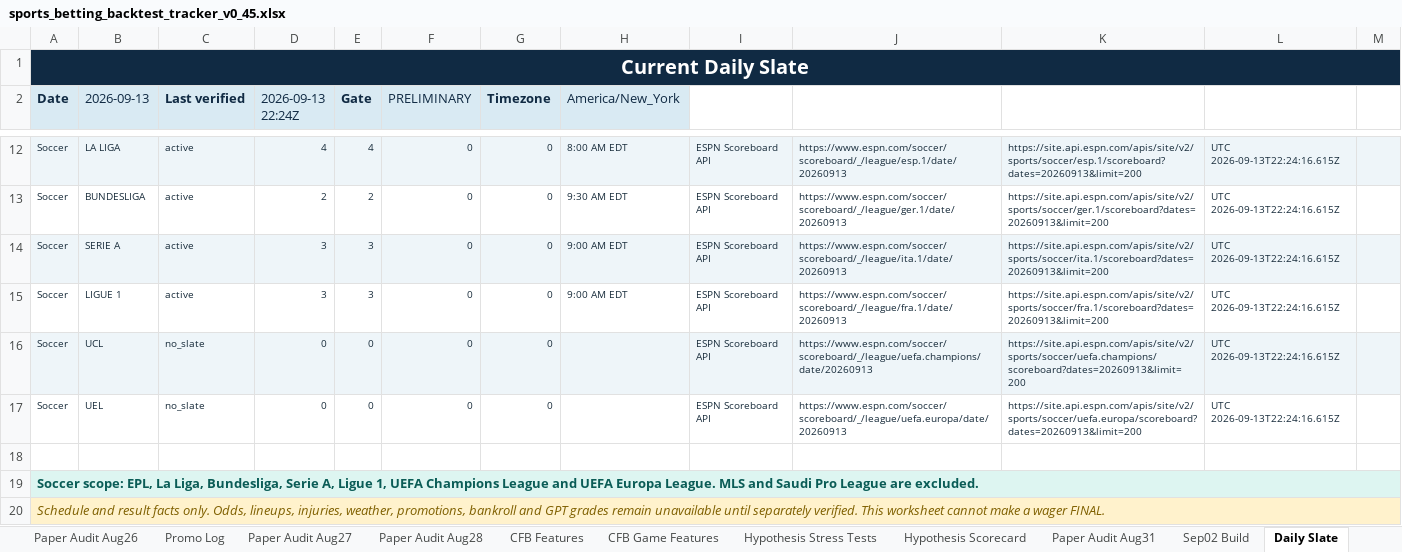
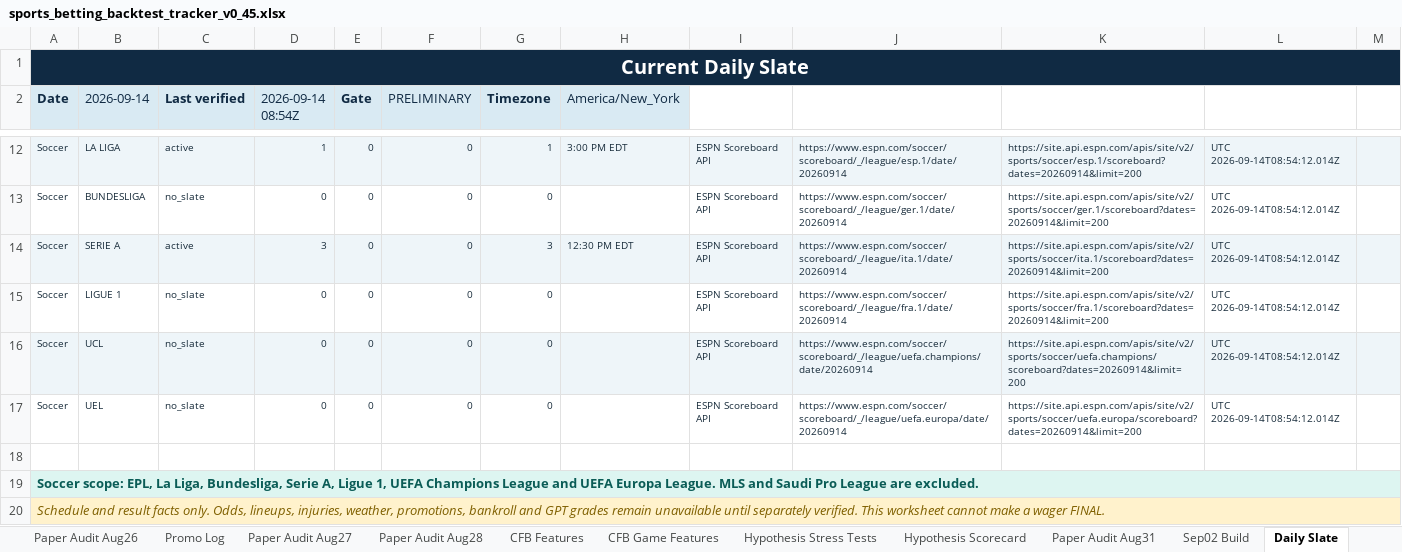
Before and after one commit to KevinKato27/SportsBetting, an Excel workbook: data/imports/sports_betting_backtest_tracker_v0_45.xlsx, sheet Daily Slate, drawn as a sheet; only a part is shown, gaps mark what is left out; values as stored, in another font and other column widths than the file's, no borders; the diff covers the shown part only; the diff names each change by its address in the sheet, - before the commit and + after, or states it on an @@ line.

```diff
--- a/data/imports/sports_betting_backtest_tracker_v0_45.xlsx (sheet Daily Slate)
+++ b/data/imports/sports_betting_backtest_tracker_v0_45.xlsx (sheet Daily Slate)
-B2: 2026-09-13
+B2: 2026-09-14
-D2: 2026-09-13 22:24Z
+D2: 2026-09-14 08:54Z
-D12 (2026-09-14 08:54Z): 4
+D12 (2026-09-14 08:54Z): 1
-E12 (Gate): 4
+E12 (Gate): 0
-G12 (Timezone): 0
+G12 (Timezone): 1
-H12 (America/New_York): 8:00 AM EDT
+H12 (America/New_York): 3:00 PM EDT
-J12: https://www.espn.com/soccer/scoreboard/_/league/esp.1/date/20260913
+J12: https://www.espn.com/soccer/scoreboard/_/league/esp.1/date/20260914
-K12: https://site.api.espn.com/apis/site/v2/sports/soccer/esp.1/scoreboard?dates=20260913&limit=200
+K12: https://site.api.espn.com/apis/site/v2/sports/soccer/esp.1/scoreboard?dates=20260914&limit=200
-L12:L17: UTC 2026-09-13T22:24:16.615Z
+L12:L17: UTC 2026-09-14T08:54:12.014Z
-C13 (Last verified): active
+C13 (Last verified): no_slate
-D13 (2026-09-14 08:54Z): 2
+D13 (2026-09-14 08:54Z): 0
-E13 (Gate): 2
+E13 (Gate): 0
-H13 (America/New_York): 9:30 AM EDT
+H13 (America/New_York): (empty)
-J13: https://www.espn.com/soccer/scoreboard/_/league/ger.1/date/20260913
+J13: https://www.espn.com/soccer/scoreboard/_/league/ger.1/date/20260914
-K13: https://site.api.espn.com/apis/site/v2/sports/soccer/ger.1/scoreboard?dates=20260913&limit=200
+K13: https://site.api.espn.com/apis/site/v2/sports/soccer/ger.1/scoreboard?dates=20260914&limit=200
-E14:E15 (Gate): 3
+E14:E15 (Gate): 0
-G14 (Timezone): 0
+G14 (Timezone): 3
-H14 (America/New_York): 9:00 AM EDT
+H14 (America/New_York): 12:30 PM EDT
-J14: https://www.espn.com/soccer/scoreboard/_/league/ita.1/date/20260913
+J14: https://www.espn.com/soccer/scoreboard/_/league/ita.1/date/20260914
-K14: https://site.api.espn.com/apis/site/v2/sports/soccer/ita.1/scoreboard?dates=20260913&limit=200
+K14: https://site.api.espn.com/apis/site/v2/sports/soccer/ita.1/scoreboard?dates=20260914&limit=200
-C15 (Last verified): active
+C15 (Last verified): no_slate
-D15 (2026-09-14 08:54Z): 3
+D15 (2026-09-14 08:54Z): 0
-H15 (America/New_York): 9:00 AM EDT
+H15 (America/New_York): (empty)
-J15: https://www.espn.com/soccer/scoreboard/_/league/fra.1/date/20260913
+J15: https://www.espn.com/soccer/scoreboard/_/league/fra.1/date/20260914
-K15: https://site.api.espn.com/apis/site/v2/sports/soccer/fra.1/scoreboard?dates=20260913&limit=200
+K15: https://site.api.espn.com/apis/site/v2/sports/soccer/fra.1/scoreboard?dates=20260914&limit=200
-J16: https://www.espn.com/soccer/scoreboard/_/league/uefa.champions/date/20260913
+J16: https://www.espn.com/soccer/scoreboard/_/league/uefa.champions/date/20260914
-K16: https://site.api.espn.com/apis/site/v2/sports/soccer/uefa.champions/scoreboard?dates=20260913&limit=200
+K16: https://site.api.espn.com/apis/site/v2/sports/soccer/uefa.champions/scoreboard?dates=20260914&limit=200
-J17: https://www.espn.com/soccer/scoreboard/_/league/uefa.europa/date/20260913
+J17: https://www.espn.com/soccer/scoreboard/_/league/uefa.europa/date/20260914
-K17: https://site.api.espn.com/apis/site/v2/sports/soccer/uefa.europa/scoreboard?dates=20260913&limit=200
+K17: https://site.api.espn.com/apis/site/v2/sports/soccer/uefa.europa/scoreboard?dates=20260914&limit=200
```
Also changed, not shown: 34 edited cells elsewhere in this sheet, 1 other file.
